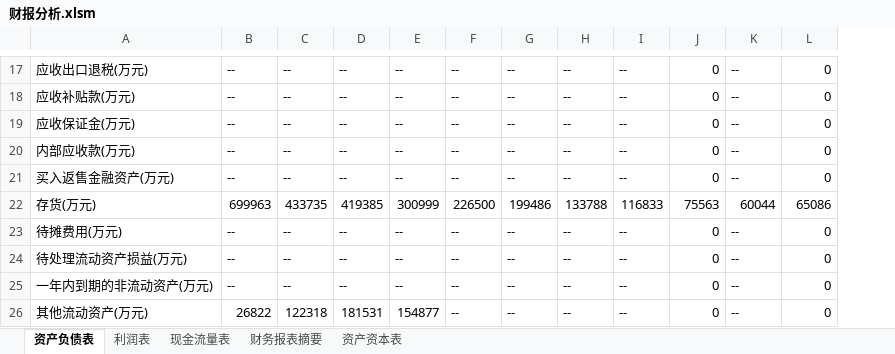
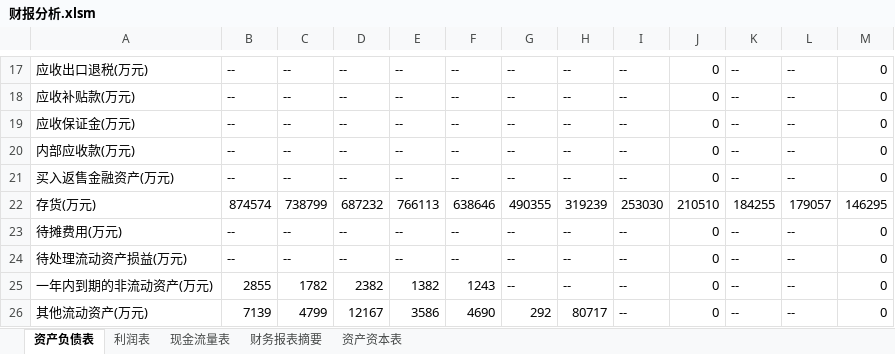
Before and after one commit to SkyFlyingFree/FinancialAnalysis, an Excel workbook: 财报分析.xlsm, sheet 资产负债表, drawn as a sheet; only a part is shown, gaps mark what is left out; values as stored, in another font and other column widths than the file's, no borders; addresses are those after the commit; the diff covers the shown part only; the diff names each change by its address in the sheet, - before the commit and + after, or states it on an @@ line.

```diff
--- a/财报分析.xlsm (sheet 资产负债表)
+++ b/财报分析.xlsm (sheet 资产负债表)
+column L, rows 17-26: -- | -- | -- | -- | -- | 179057 | -- | -- | -- | --
-B22: 699963
+B22: 874574
-C22: 433735
+C22: 738799
-D22: 419385
+D22: 687232
-E22: 300999
+E22: 766113
-F22: 226500
+F22: 638646
-G22: 199486
+G22: 490355
-H22: 133788
+H22: 319239
-I22: 116833
+I22: 253030
-J22: 75563
+J22: 210510
-K22: 60044
+K22: 184255
-M22: 65086
+M22: 146295
-B25: --
+B25: 2855
-C25: --
+C25: 1782
-D25: --
+D25: 2382
-E25: --
+E25: 1382
-F25: --
+F25: 1243
-B26: 26822
+B26: 7139
-C26: 122318
+C26: 4799
-D26: 181531
+D26: 12167
-E26: 154877
+E26: 3586
-F26: --
+F26: 4690
-G26: --
+G26: 292
-H26: --
+H26: 80717
```
Also changed, not shown: 8 added rows, 8 removed rows, 486 edited cells and cell formats elsewhere in this sheet, sheet 资产资本表, sheet 现金流量表, sheet 利润表, sheet 财务报表摘要.
